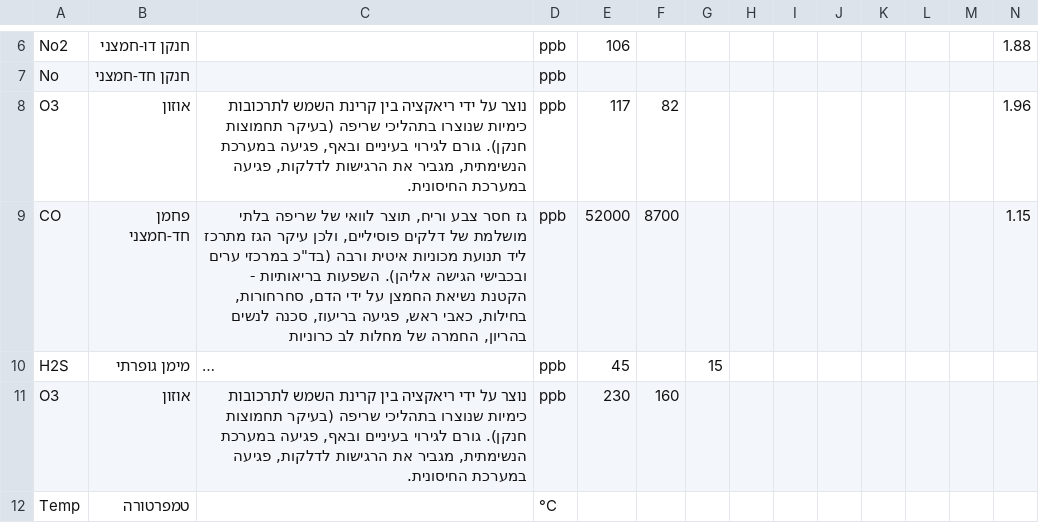
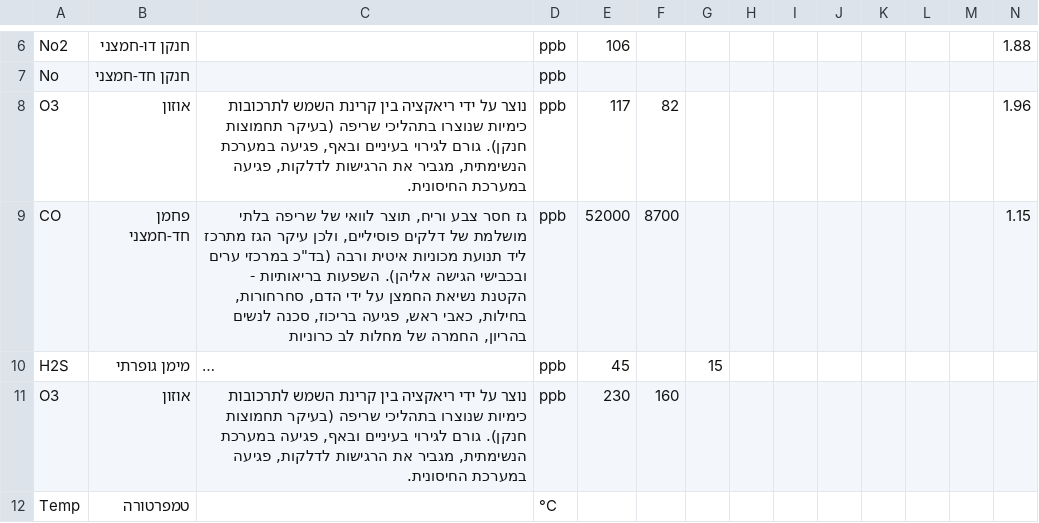
Before and after one commit to shaief/openAir, a CSV file: openair/information/parameters.csv, drawn as a sheet; only a part is shown, gaps mark what is left out; long unchanged cells end in …; the diff names each change by its address in the sheet, - before the commit and + after, or states it on an @@ line.

Commit message:
typo in CO

```diff
--- a/openair/information/parameters.csv
+++ b/openair/information/parameters.csv
-C9: …ראש, פגיעה בריעוז, סכנה לנשים…
+C9: …ראש, פגיעה בריכוז, סכנה לנשים…
```
